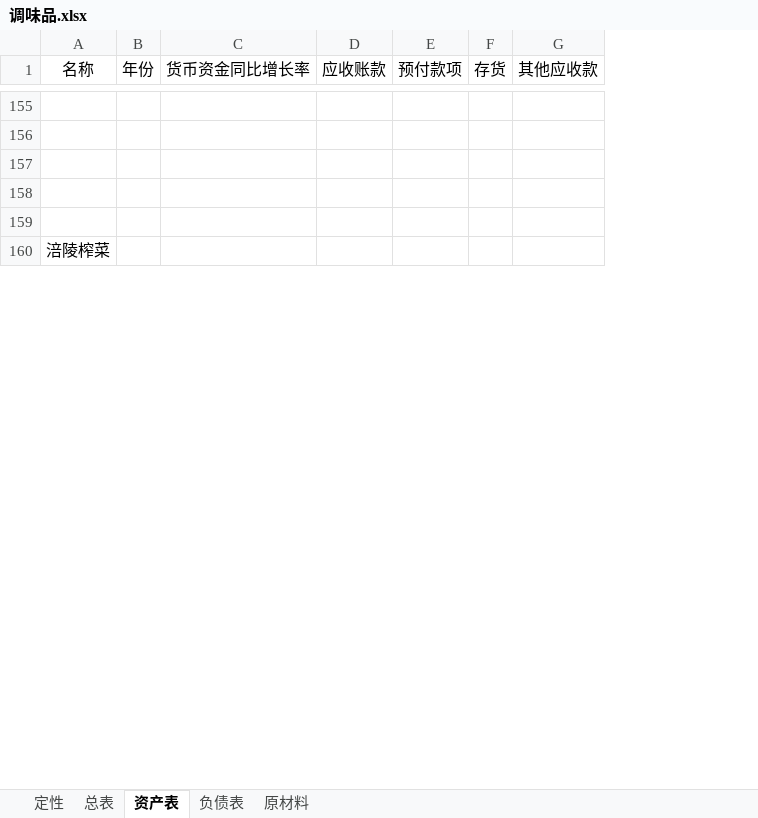
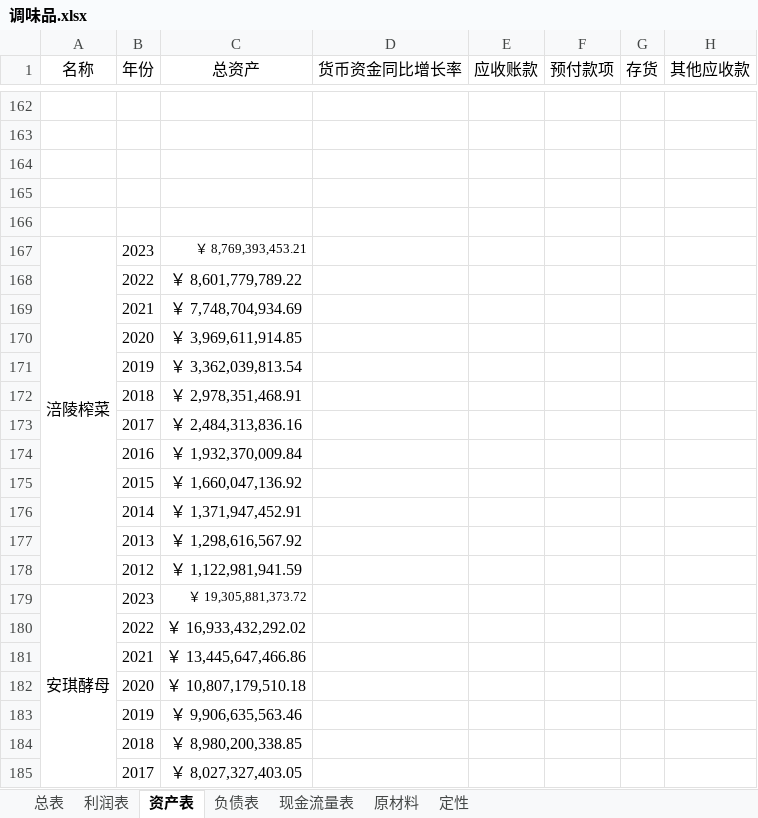
Before and after one commit to leaves-27/finance, an Excel workbook: 行业/食品饮料/调味品/调味品.xlsx, sheet 资产表, drawn as a sheet; only a part is shown, gaps mark what is left out; values as stored, in another font and other column widths than the file's, no borders; removed rows and columns are numbered as before the commit, all else as after; rows hold the shown columns only; the diff covers the shown part only; the diff names each change by its address in the sheet, - before the commit and + after, or states it on an @@ line.

```diff
--- a/行业/食品饮料/调味品/调味品.xlsx (sheet 资产表)
+++ b/行业/食品饮料/调味品/调味品.xlsx (sheet 资产表)
+sheet tab: 利润表
+sheet tab: 现金流量表
@@ sheet tab order changed: 总表 | 利润表 | 资产表 | 负债表 | 现金流量表 | 原材料 | 定性 @@
+column C (总资产), row 167: ￥ 8,769,393,453.21
-A160:A167 merged
+A167:A178 merged
-B167 (年份): (empty)
+B167 (年份): 2023
+row 168:  | 2022 | ￥ 8,601,779,789.22
+row 169:  | 2021 | ￥ 7,748,704,934.69
+row 170:  | 2020 | ￥ 3,969,611,914.85
+row 171:  | 2019 | ￥ 3,362,039,813.54
+row 172:  | 2018 | ￥ 2,978,351,468.91
+row 173:  | 2017 | ￥ 2,484,313,836.16
+row 174:  | 2016 | ￥ 1,932,370,009.84
+row 175:  | 2015 | ￥ 1,660,047,136.92
+row 176:  | 2014 | ￥ 1,371,947,452.91
+row 177:  | 2013 | ￥ 1,298,616,567.92
+row 178:  | 2012 | ￥ 1,122,981,941.59
+row 179: 安琪酵母 | 2023 | ￥ 19,305,881,373.72
+row 180:  | 2022 | ￥ 16,933,432,292.02
+row 181:  | 2021 | ￥ 13,445,647,466.86
+row 182:  | 2020 | ￥ 10,807,179,510.18
+row 183:  | 2019 | ￥ 9,906,635,563.46
+row 184:  | 2018 | ￥ 8,980,200,338.85
+row 185:  | 2017 | ￥ 8,027,327,403.05
```
Also changed, not shown: 13 added rows, 7 removed rows, 19 moved rows and merged cells elsewhere in this sheet, sheet 总表, sheet 负债表, formulas that keep their value, 行业/食品饮料/软饮料/软饮料.xlsx, 证券投资/股票/财务报表分析系统/2023/财务/食品饮料行业/酒水_饮料_矿泉水.xlsx.
